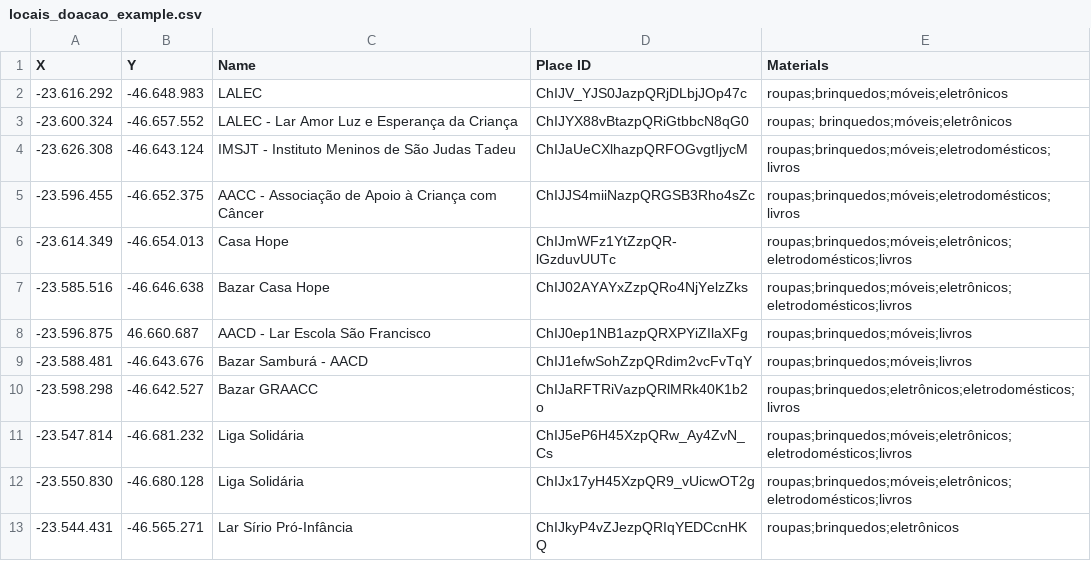
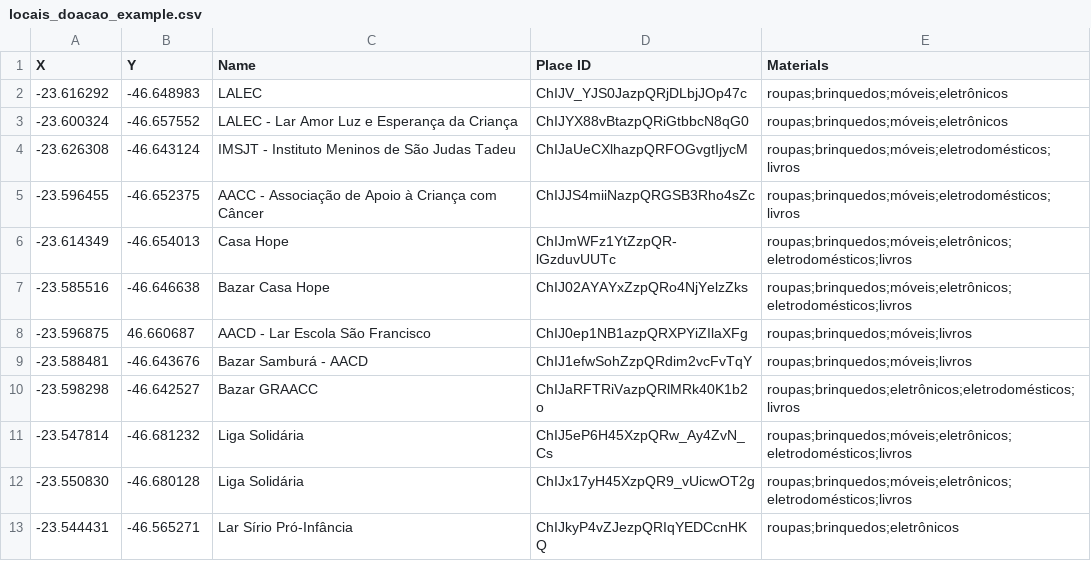
Before and after one commit to WonK67/App-RPII, a CSV file: app/src/debug/res/raw/locais_doacao_example.csv, drawn as a sheet.

Commit message:
adicionado csv de doação e funcionalidades de busca por material e distância para doação

```diff
--- a/app/src/debug/res/raw/locais_doacao_example.csv
+++ b/app/src/debug/res/raw/locais_doacao_example.csv
@@ -1,13 +1,13 @@
 X,Y,Name,Place ID,Materials
--23.616.292,-46.648.983,LALEC,ChIJV_YJS0JazpQRjDLbjJOp47c,roupas;brinquedos;móveis;eletrônicos
--23.600.324,-46.657.552,LALEC - Lar Amor Luz e Esperança da Criança,ChIJYX88vBtazpQRiGtbbcN8qG0,roupas; brinquedos;móveis;eletrônicos
--23.626.308,-46.643.124,IMSJT - Instituto Meninos de São Judas Tadeu,ChIJaUeCXlhazpQRFOGvgtIjycM,roupas;brinquedos;móveis;eletrodomésticos;livros
--23.596.455,-46.652.375,AACC - Associação de Apoio à Criança com Câncer,ChIJJS4miiNazpQRGSB3Rho4sZc,roupas;brinquedos;móveis;eletrodomésticos;livros
--23.614.349,-46.654.013,Casa Hope,ChIJmWFz1YtZzpQR-lGzduvUUTc,roupas;brinquedos;móveis;eletrônicos;eletrodomésticos;livros
--23.585.516,-46.646.638,Bazar Casa Hope,ChIJ02AYAYxZzpQRo4NjYelzZks,roupas;brinquedos;móveis;eletrônicos;eletrodomésticos;livros
--23.596.875,46.660.687,AACD - Lar Escola São Francisco,ChIJ0ep1NB1azpQRXPYiZIlaXFg,roupas;brinquedos;móveis;livros
--23.588.481,-46.643.676,Bazar Samburá - AACD,ChIJ1efwSohZzpQRdim2vcFvTqY,roupas;brinquedos;móveis;livros
--23.598.298,-46.642.527,Bazar GRAACC,ChIJaRFTRiVazpQRlMRk40K1b2o,roupas;brinquedos;eletrônicos;eletrodomésticos;livros
--23.547.814,-46.681.232,Liga Solidária,ChIJ5eP6H45XzpQRw_Ay4ZvN_Cs,roupas;brinquedos;móveis;eletrônicos;eletrodomésticos;livros
--23.550.830,-46.680.128,Liga Solidária,ChIJx17yH45XzpQR9_vUicwOT2g,roupas;brinquedos;móveis;eletrônicos;eletrodomésticos;livros
--23.544.431,-46.565.271,Lar Sírio Pró-Infância,ChIJkyP4vZJezpQRIqYEDCcnHKQ,roupas;brinquedos;eletrônicos
+-23.616292,-46.648983,LALEC,ChIJV_YJS0JazpQRjDLbjJOp47c,roupas;brinquedos;móveis;eletrônicos
+-23.600324,-46.657552,LALEC - Lar Amor Luz e Esperança da Criança,ChIJYX88vBtazpQRiGtbbcN8qG0,roupas;brinquedos;móveis;eletrônicos
+-23.626308,-46.643124,IMSJT - Instituto Meninos de São Judas Tadeu,ChIJaUeCXlhazpQRFOGvgtIjycM,roupas;brinquedos;móveis;eletrodomésticos;livros
+-23.596455,-46.652375,AACC - Associação de Apoio à Criança com Câncer,ChIJJS4miiNazpQRGSB3Rho4sZc,roupas;brinquedos;móveis;eletrodomésticos;livros
+-23.614349,-46.654013,Casa Hope,ChIJmWFz1YtZzpQR-lGzduvUUTc,roupas;brinquedos;móveis;eletrônicos;eletrodomésticos;livros
+-23.585516,-46.646638,Bazar Casa Hope,ChIJ02AYAYxZzpQRo4NjYelzZks,roupas;brinquedos;móveis;eletrônicos;eletrodomésticos;livros
+-23.596875,46.660687,AACD - Lar Escola São Francisco,ChIJ0ep1NB1azpQRXPYiZIlaXFg,roupas;brinquedos;móveis;livros
+-23.588481,-46.643676,Bazar Samburá - AACD,ChIJ1efwSohZzpQRdim2vcFvTqY,roupas;brinquedos;móveis;livros
+-23.598298,-46.642527,Bazar GRAACC,ChIJaRFTRiVazpQRlMRk40K1b2o,roupas;brinquedos;eletrônicos;eletrodomésticos;livros
+-23.547814,-46.681232,Liga Solidária,ChIJ5eP6H45XzpQRw_Ay4ZvN_Cs,roupas;brinquedos;móveis;eletrônicos;eletrodomésticos;livros
+-23.550830,-46.680128,Liga Solidária,ChIJx17yH45XzpQR9_vUicwOT2g,roupas;brinquedos;móveis;eletrônicos;eletrodomésticos;livros
+-23.544431,-46.565271,Lar Sírio Pró-Infância,ChIJkyP4vZJezpQRIqYEDCcnHKQ,roupas;brinquedos;eletrônicos
```
Also changed, not shown: 8 other files.
